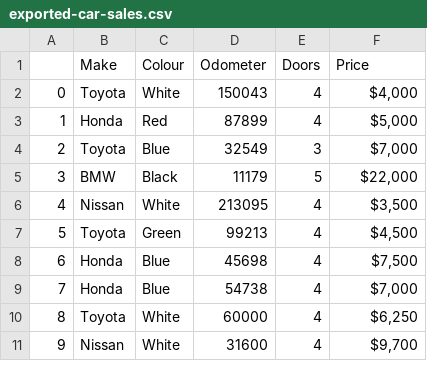
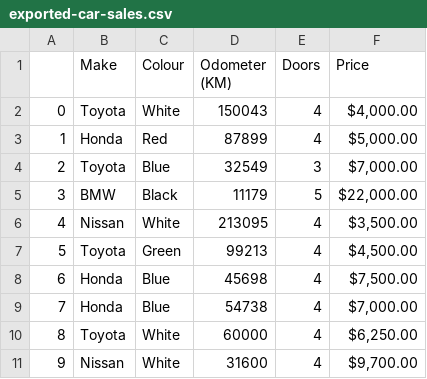
Before and after one commit to mrdbourke/zero-to-mastery-ml, a CSV file: data/exported-car-sales.csv, drawn as a sheet.

Commit message:
update data files

```diff
--- a/data/exported-car-sales.csv
+++ b/data/exported-car-sales.csv
@@ -1,11 +1,11 @@
-,Make,Colour,Odometer,Doors,Price
-0,Toyota,White,150043,4,"$4,000"
-1,Honda,Red,87899,4,"$5,000"
-2,Toyota,Blue,32549,3,"$7,000"
-3,BMW,Black,11179,5,"$22,000"
-4,Nissan,White,213095,4,"$3,500"
-5,Toyota,Green,99213,4,"$4,500"
-6,Honda,Blue,45698,4,"$7,500"
-7,Honda,Blue,54738,4,"$7,000"
-8,Toyota,White,60000,4,"$6,250"
-9,Nissan,White,31600,4,"$9,700"
+,Make,Colour,Odometer (KM),Doors,Price
+0,Toyota,White,150043,4,"$4,000.00"
+1,Honda,Red,87899,4,"$5,000.00"
+2,Toyota,Blue,32549,3,"$7,000.00"
+3,BMW,Black,11179,5,"$22,000.00"
+4,Nissan,White,213095,4,"$3,500.00"
+5,Toyota,Green,99213,4,"$4,500.00"
+6,Honda,Blue,45698,4,"$7,500.00"
+7,Honda,Blue,54738,4,"$7,000.00"
+8,Toyota,White,60000,4,"$6,250.00"
+9,Nissan,White,31600,4,"$9,700.00"
```
Also changed, not shown: 1 other file.
